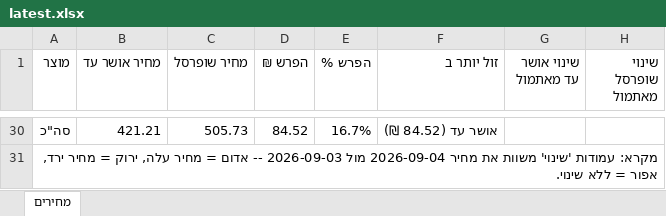
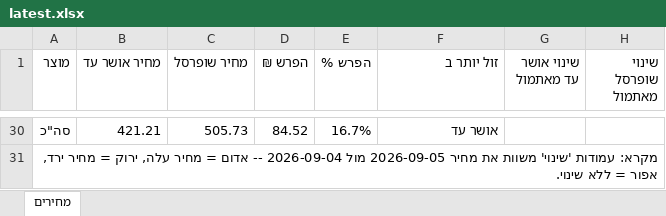
Before and after one commit to Gur1963/MYQA, an Excel workbook: grocery-prices/latest.xlsx, sheet מחירים, drawn as a sheet; only a part is shown, gaps mark what is left out; values as stored, in another font and other column widths than the file's, no cell formats; the diff covers the shown part only; the diff names each change by its address in the sheet, - before the commit and + after, or states it on an @@ line.

```diff
--- a/grocery-prices/latest.xlsx (sheet מחירים)
+++ b/grocery-prices/latest.xlsx (sheet מחירים)
-F30 (זול יותר ב): אושר עד (84.52 ₪)
+F30 (זול יותר ב): אושר עד
-A31 (מוצר): …את מחיר 2026-09-04 מול 2026-09-03 -- אדום…
+A31 (מוצר): …את מחיר 2026-09-05 מול 2026-09-04 -- אדום…
```
Also changed, not shown: 25 edited cells elsewhere in this sheet, cell formats, 1 other file.
